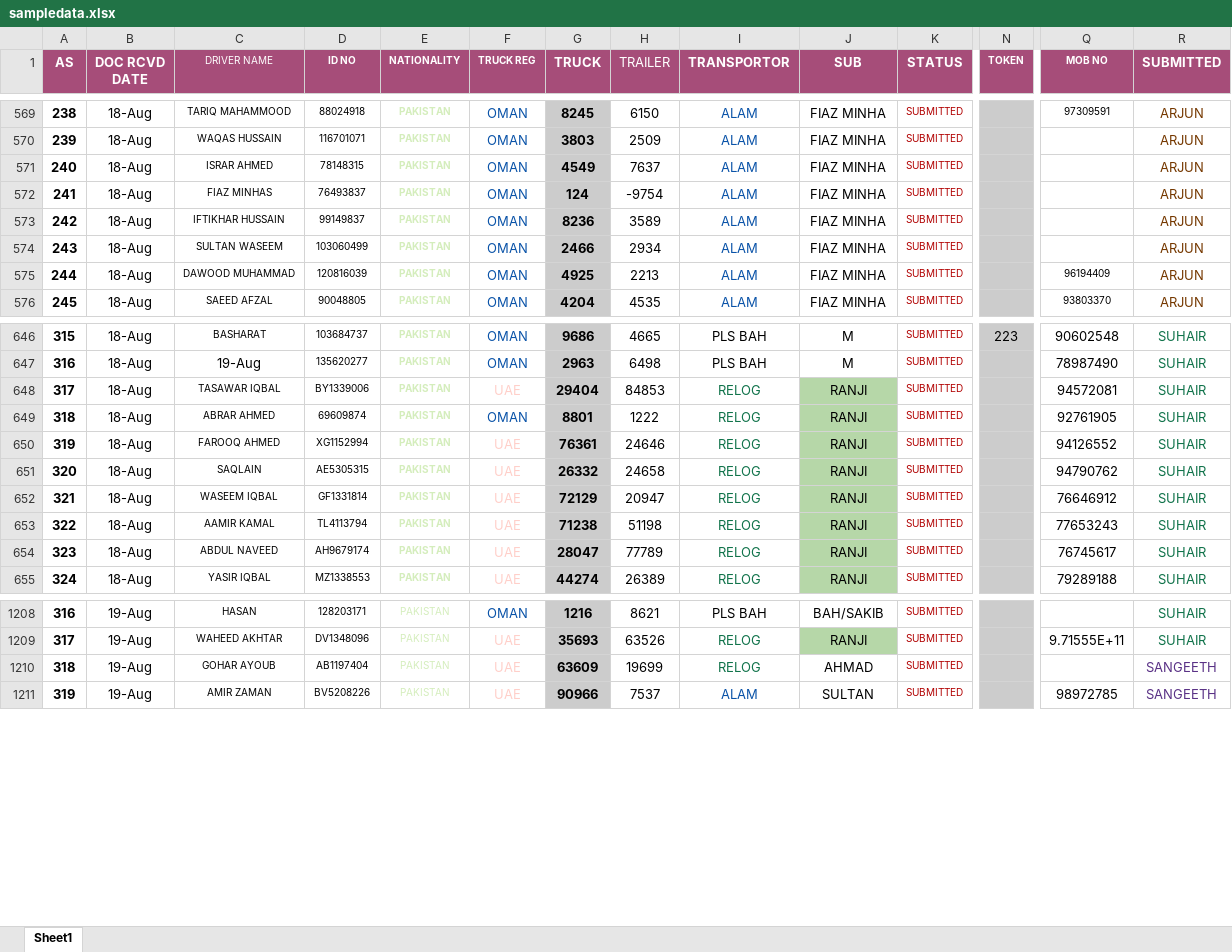
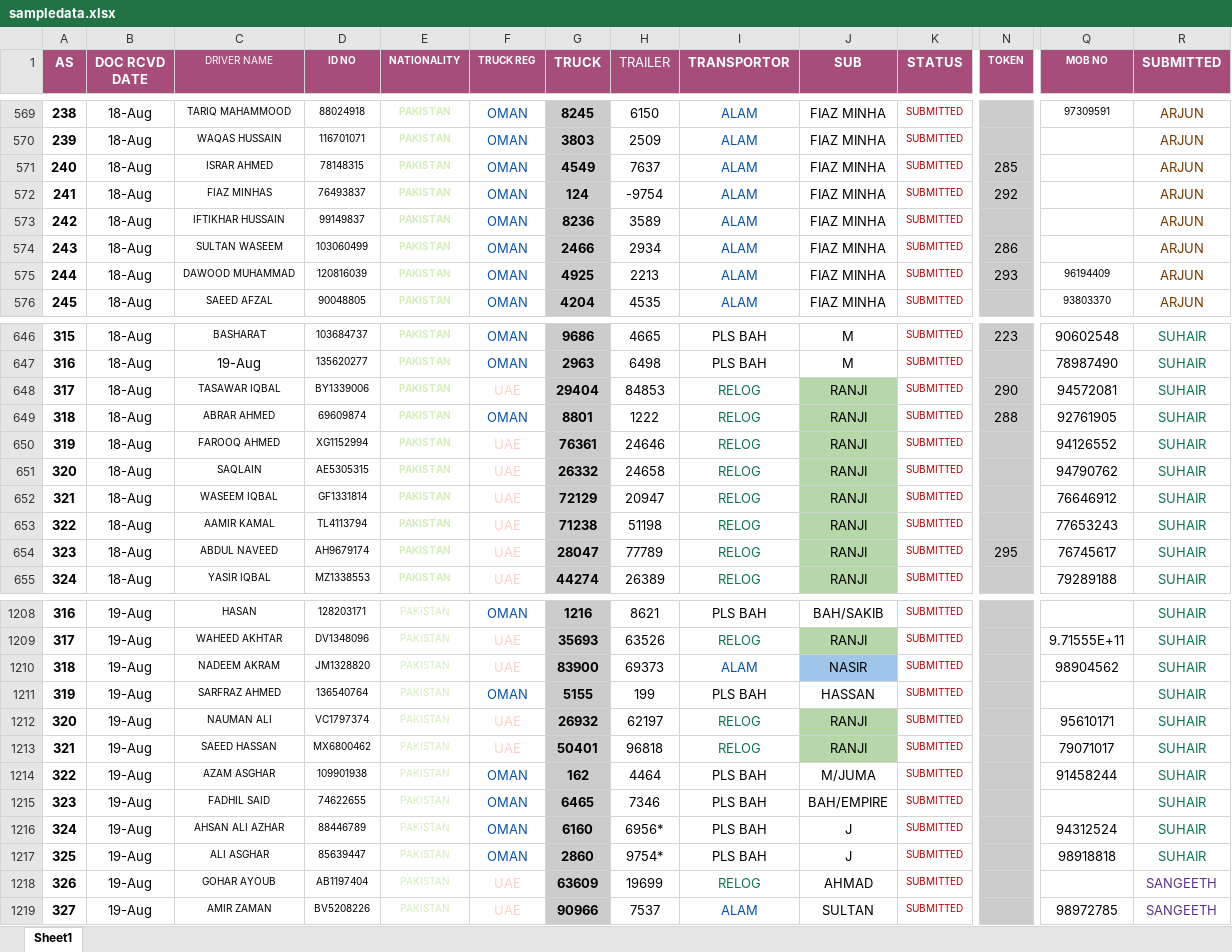
Before and after one commit to connectharundas/global-pacific-truck-search, an Excel workbook: data/sampledata.xlsx, sheet Sheet1, drawn as a sheet; only a part is shown, gaps mark what is left out; values as stored, in another font and other column widths than the file's, no borders; addresses are those after the commit; rows hold the shown columns only; the diff covers the shown part only; the diff names each change by its address in the sheet, - before the commit and + after, or states it on an @@ line.

```diff
--- a/data/sampledata.xlsx (sheet Sheet1)
+++ b/data/sampledata.xlsx (sheet Sheet1)
-N571 (TOKEN): (empty)
+N571 (TOKEN): 285
-N572 (TOKEN): (empty)
+N572 (TOKEN): 292
-N574 (TOKEN): (empty)
+N574 (TOKEN): 286
-N575 (TOKEN): (empty)
+N575 (TOKEN): 293
-N648 (TOKEN): (empty)
+N648 (TOKEN): 290
-N649 (TOKEN): (empty)
+N649 (TOKEN): 288
-N654 (TOKEN): (empty)
+N654 (TOKEN): 295
+row 1210: 318 | 19-Aug | NADEEM AKRAM | JM1328820 | PAKISTAN | UAE | 83900 | 69373 | ALAM | NASIR | SUBMITTED |  | 98904562 | SUHAIR
+row 1211: 319 | 19-Aug | SARFRAZ AHMED | 136540764 | PAKISTAN | OMAN | 5155 | 199 | PLS BAH | HASSAN | SUBMITTED |  |  | SUHAIR
+row 1212: 320 | 19-Aug | NAUMAN ALI | VC1797374 | PAKISTAN | UAE | 26932 | 62197 | RELOG | RANJI | SUBMITTED |  | 95610171 | SUHAIR
+row 1213: 321 | 19-Aug | SAEED HASSAN | MX6800462 | PAKISTAN | UAE | 50401 | 96818 | RELOG | RANJI | SUBMITTED |  | 79071017 | SUHAIR
+row 1214: 322 | 19-Aug | AZAM ASGHAR | 109901938 | PAKISTAN | OMAN | 162 | 4464 | PLS BAH | M/JUMA | SUBMITTED |  | 91458244 | SUHAIR
+row 1215: 323 | 19-Aug | FADHIL SAID | 74622655 | PAKISTAN | OMAN | 6465 | 7346 | PLS BAH | BAH/EMPIRE | SUBMITTED |  |  | SUHAIR
+row 1216: 324 | 19-Aug | AHSAN ALI AZHAR | 88446789 | PAKISTAN | OMAN | 6160 | 6956* | PLS BAH | J | SUBMITTED |  | 94312524 | SUHAIR
+row 1217: 325 | 19-Aug | ALI ASGHAR | 85639447 | PAKISTAN | OMAN | 2860 | 9754* | PLS BAH | J | SUBMITTED |  | 98918818 | SUHAIR
@@ column A (AS) renumbered between rows 1218 and 1315 @@
```
Also changed, not shown: 21 added rows, 22 edited cells and cell formats elsewhere in this sheet, 1 other file.
